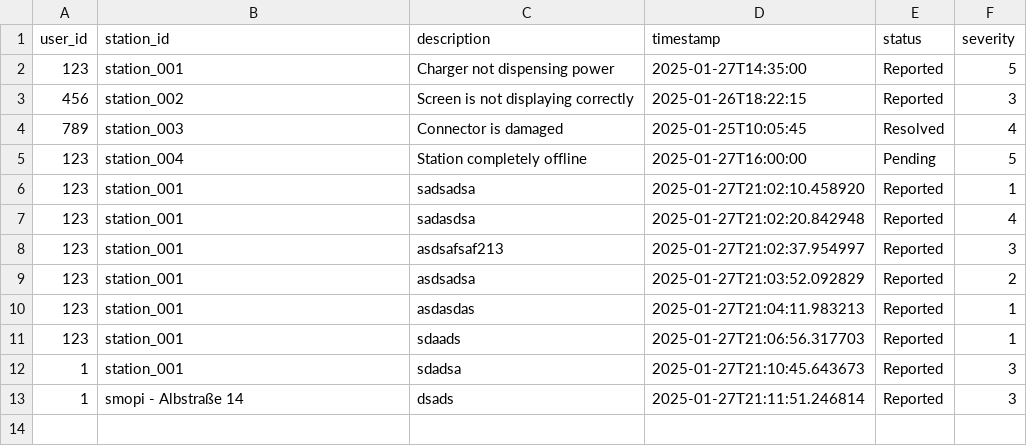
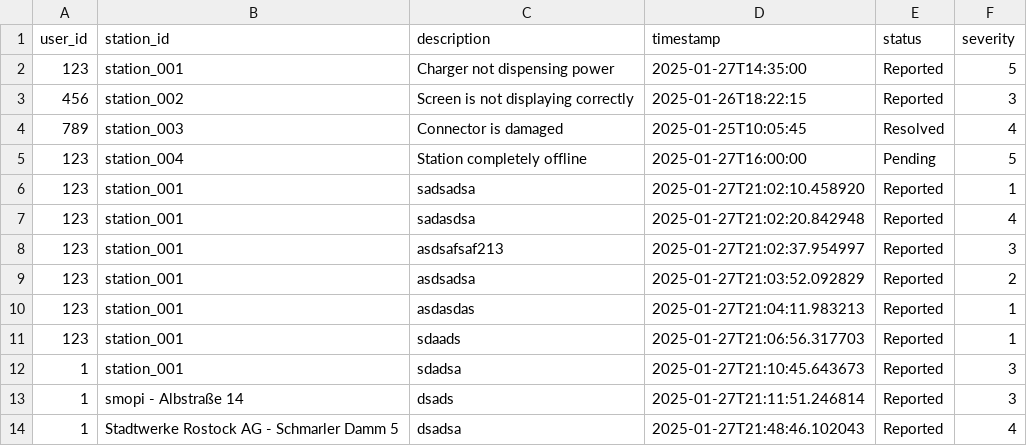
Before and after one commit to talhazansari/ASE-Project-Part-Two-Group-16, a CSV file: malfunctions.csv, drawn as a sheet.

```diff
--- a/malfunctions.csv
+++ b/malfunctions.csv
@@ -13 +13,2 @@ user_id,station_id,description,timestamp,status,severity
 1,smopi - Albstraße 14,dsads,2025-01-27T21:11:51.246814,Reported,3
+1,Stadtwerke Rostock AG - Schmarler Damm 5,dsadsa,2025-01-27T21:48:46.102043,Reported,4
```
Also changed, not shown: feedback.csv, 3 other files.
